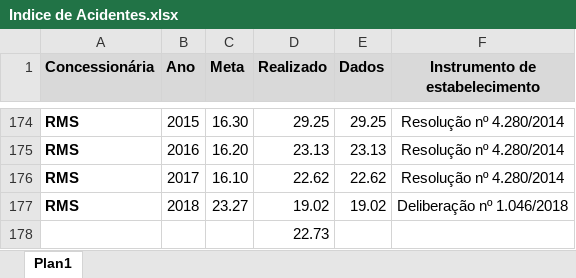
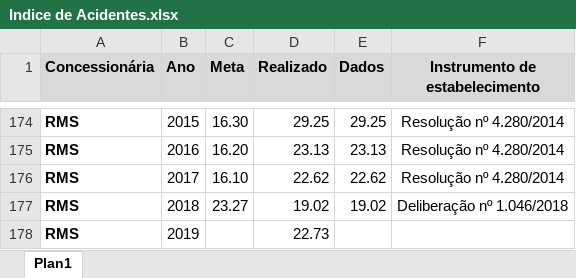
Before and after one commit to mateus-t-estagio/site, an Excel workbook: Indice de Acidentes.xlsx, sheet Plan1, drawn as a sheet; only a part is shown, gaps mark what is left out; values as stored, in another font and other column widths than the file's, no borders; removed rows and columns are numbered as before the commit, all else as after; the diff covers the shown part only; the diff names each change by its address in the sheet, - before the commit and + after, or states it on an @@ line.

```diff
--- a/Indice de Acidentes.xlsx (sheet Plan1)
+++ b/Indice de Acidentes.xlsx (sheet Plan1)
-row 178:  |  |  | 22.73
+row 178: RMS | 2019 |  | 22.73
```
Also changed, not shown: 10 added rows and 10 removed rows elsewhere in this sheet.
